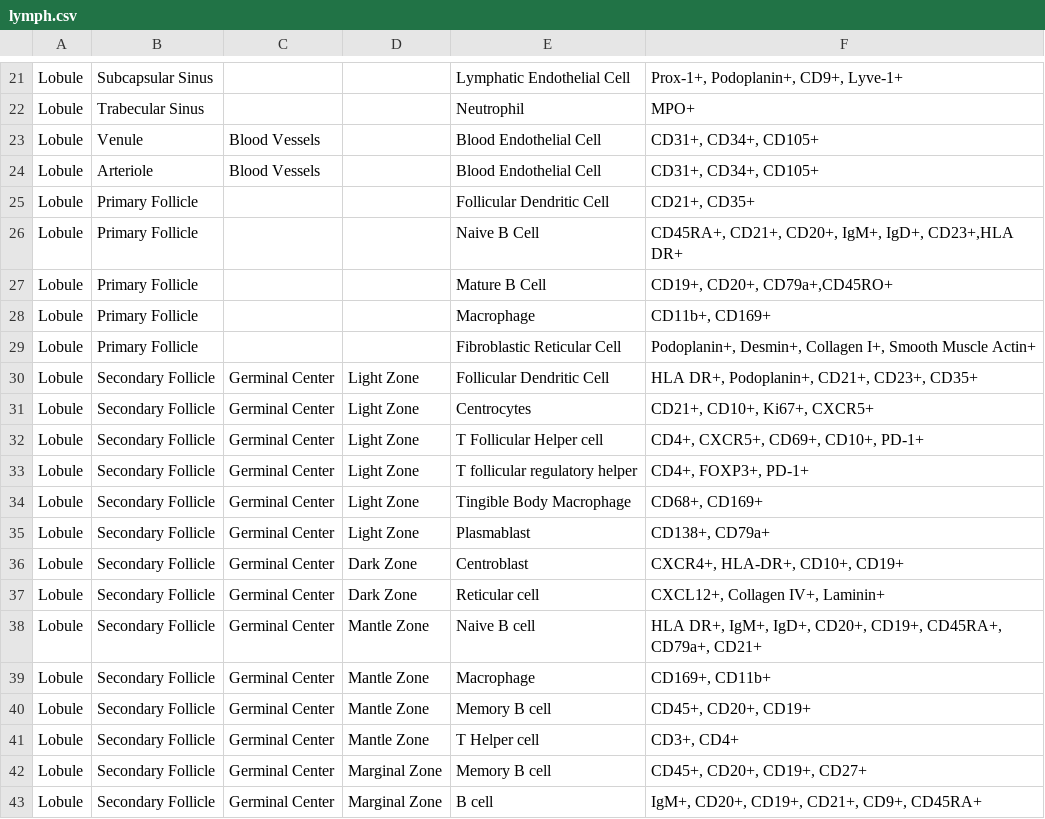
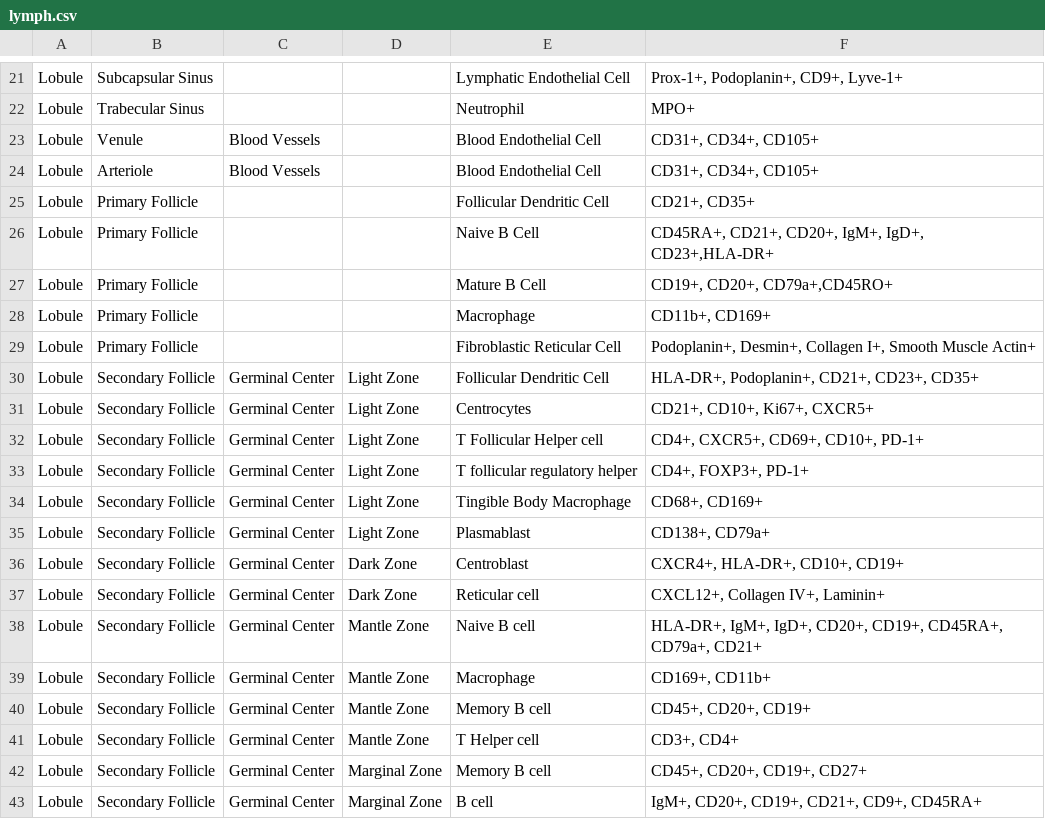
Before and after one commit to hubmapconsortium/ccf-asct-reporter, a CSV file: src/assets/data/lymph.csv, drawn as a sheet; only a part is shown, gaps mark what is left out.

```diff
--- a/src/assets/data/lymph.csv
+++ b/src/assets/data/lymph.csv
@@ -25,3 +25,3 @@ Lobule,Arteriole,Blood Vessels,,Blood Endothelial Cell,"CD31+, CD34+, CD105+"
 Lobule,Primary Follicle,,,Follicular Dendritic Cell,"CD21+, CD35+"
-Lobule,Primary Follicle,,,Naive B Cell,"CD45RA+, CD21+, CD20+, IgM+, IgD+, CD23+,HLA DR+"
+Lobule,Primary Follicle,,,Naive B Cell,"CD45RA+, CD21+, CD20+, IgM+, IgD+, CD23+,HLA-DR+"
 Lobule,Primary Follicle,,,Mature B Cell,"CD19+, CD20+, CD79a+,CD45RO+"
@@ -29,3 +29,3 @@ Lobule,Primary Follicle,,,Macrophage,"CD11b+, CD169+"
 Lobule,Primary Follicle,,,Fibroblastic Reticular Cell,"Podoplanin+, Desmin+, Collagen I+, Smooth Muscle Actin+"
-Lobule,Secondary Follicle,Germinal Center,Light Zone,Follicular Dendritic Cell,"HLA DR+, Podoplanin+, CD21+, CD23+, CD35+"
+Lobule,Secondary Follicle,Germinal Center,Light Zone,Follicular Dendritic Cell,"HLA-DR+, Podoplanin+, CD21+, CD23+, CD35+"
 Lobule,Secondary Follicle,Germinal Center,Light Zone,Centrocytes,"CD21+, CD10+, Ki67+, CXCR5+"
@@ -37,3 +37,3 @@ Lobule,Secondary Follicle,Germinal Center,Dark Zone,Centroblast,"CXCR4+, HLA-DR+
 Lobule,Secondary Follicle,Germinal Center,Dark Zone,Reticular cell,"CXCL12+, Collagen IV+, Laminin+"
-Lobule,Secondary Follicle,Germinal Center,Mantle Zone,Naive B cell,"HLA DR+, IgM+, IgD+, CD20+, CD19+, CD45RA+, CD79a+, CD21+"
+Lobule,Secondary Follicle,Germinal Center,Mantle Zone,Naive B cell,"HLA-DR+, IgM+, IgD+, CD20+, CD19+, CD45RA+, CD79a+, CD21+"
 Lobule,Secondary Follicle,Germinal Center,Mantle Zone,Macrophage,"CD169+, CD11b+"
```
Also changed, not shown: src/assets/data/li.csv, src/assets/data/liver.csv, 8 other files.
